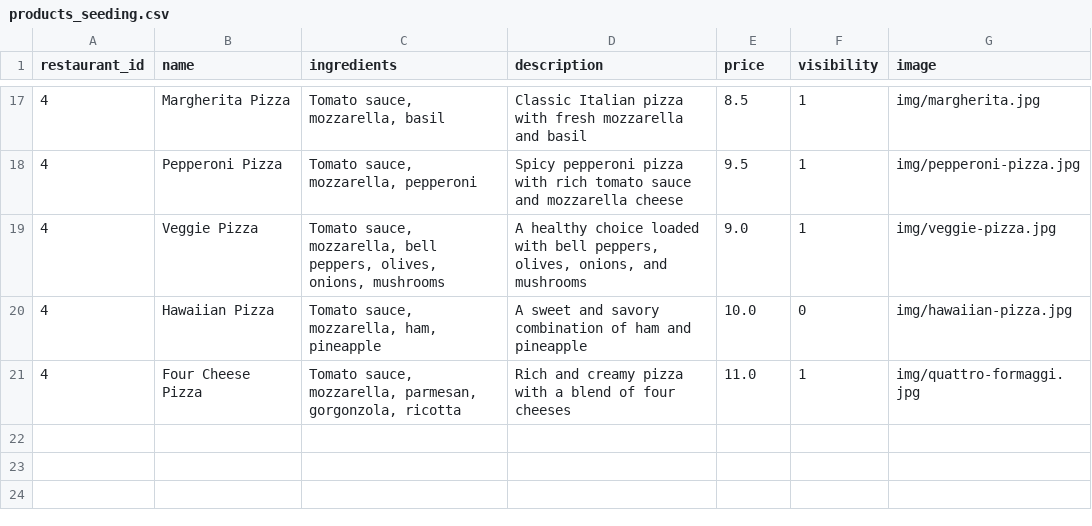
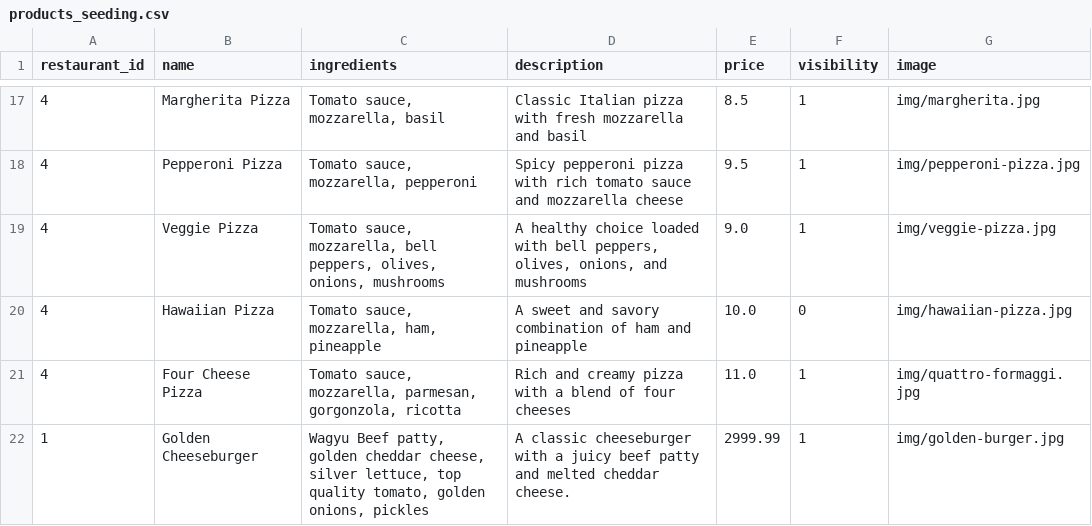
Before and after one commit to pietrolupi/delivery-backend, a CSV file: database/seeders/csv/products_seeding.csv, drawn as a sheet; only a part is shown, gaps mark what is left out.

Commit message:
[fix] golden burger

```diff
--- a/database/seeders/csv/products_seeding.csv
+++ b/database/seeders/csv/products_seeding.csv
@@ -21 +21,2 @@ restaurant_id,name,ingredients,description,price,visibility,image
 4,Four Cheese Pizza,"Tomato sauce, mozzarella, parmesan, gorgonzola, ricotta",Rich and creamy pizza with a blend of four cheeses,11.0,1,img/quattro-formaggi.jpg
+1,Golden Cheeseburger,"Wagyu Beef patty, golden cheddar cheese, silver lettuce, top quality tomato, golden onions, pickles",A classic cheeseburger with a juicy beef patty and melted cheddar cheese.,2999.99,1,img/golden-burger.jpg
```
Also changed, not shown: 3 other files.
